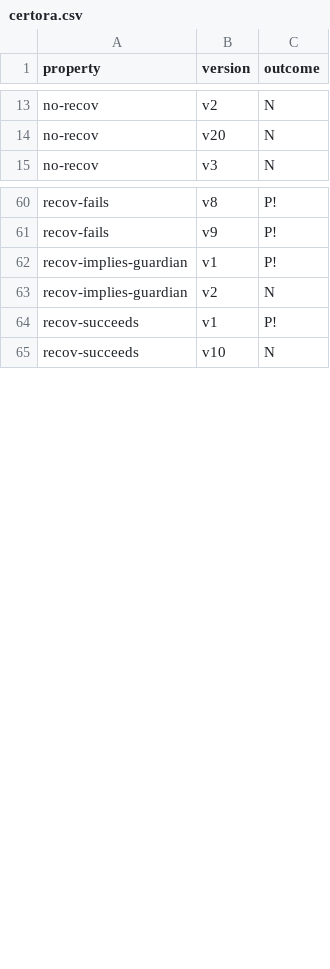
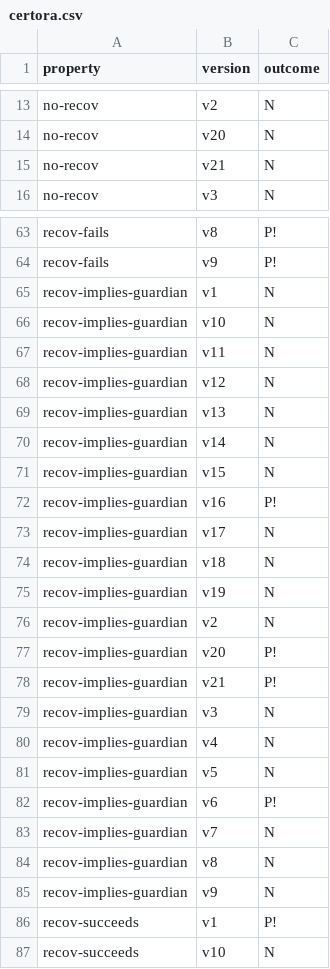
Before and after one commit to Eic17H/contracts-verification-benchmark, a CSV file: contracts/social_recovery_wallet/certora.csv, drawn as a sheet; only a part is shown, gaps mark what is left out; the diff covers the shown part only.

Commit message:
SRW: recov-implies-guardian.spec, v21, fix v6

```diff
--- a/contracts/social_recovery_wallet/certora.csv
+++ b/contracts/social_recovery_wallet/certora.csv
@@ -14,2 +14,3 @@ no-recov,v2,N
 no-recov,v20,N
+no-recov,v21,N
 no-recov,v3,N
@@ -61,4 +64,23 @@ recov-fails,v8,P!
 recov-fails,v9,P!
-recov-implies-guardian,v1,P!
+recov-implies-guardian,v1,N
+recov-implies-guardian,v10,N
+recov-implies-guardian,v11,N
+recov-implies-guardian,v12,N
+recov-implies-guardian,v13,N
+recov-implies-guardian,v14,N
+recov-implies-guardian,v15,N
+recov-implies-guardian,v16,P!
+recov-implies-guardian,v17,N
+recov-implies-guardian,v18,N
+recov-implies-guardian,v19,N
 recov-implies-guardian,v2,N
+recov-implies-guardian,v20,P!
+recov-implies-guardian,v21,P!
+recov-implies-guardian,v3,N
+recov-implies-guardian,v4,N
+recov-implies-guardian,v5,N
+recov-implies-guardian,v6,P!
+recov-implies-guardian,v7,N
+recov-implies-guardian,v8,N
+recov-implies-guardian,v9,N
 recov-succeeds,v1,P!
```
Also changed, not shown: 3 added rows elsewhere in this file, contracts/social_recovery_wallet/certora/out.csv, contracts/social_recovery_wallet/ground-truth.csv, 7 other files.
